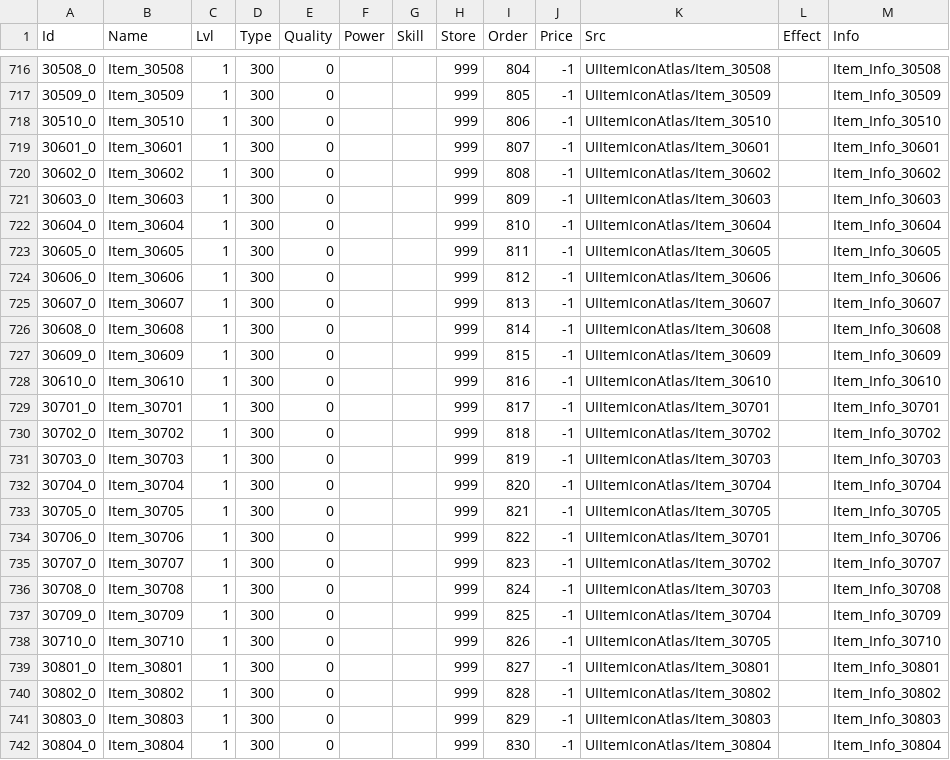
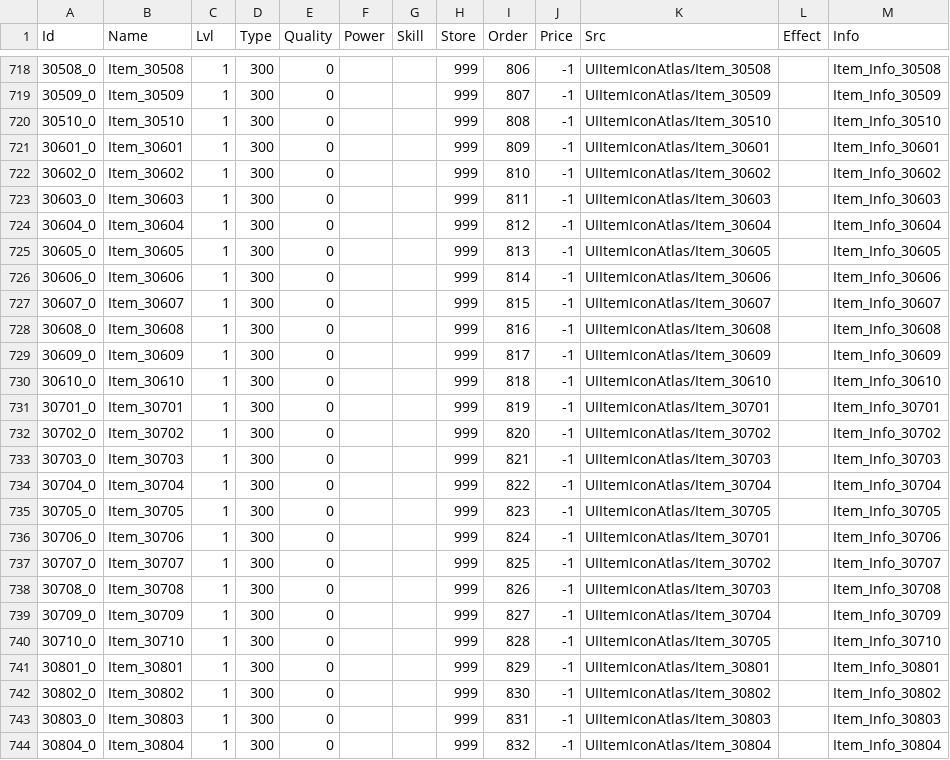
Before and after one commit to ldk18501/TestCreating, a CSV file: Assets/Resources/Data/Items.csv, drawn as a sheet; only a part is shown, gaps mark what is left out; the diff covers the shown part only.

```diff
--- a/Assets/Resources/Data/Items.csv
+++ b/Assets/Resources/Data/Items.csv
@@ -716,27 +718,27 @@
-30508_0,Item_30508,1,300,0,,,999,804,-1,UIItemIconAtlas/Item_30508,,Item_Info_30508
-30509_0,Item_30509,1,300,0,,,999,805,-1,UIItemIconAtlas/Item_30509,,Item_Info_30509
-30510_0,Item_30510,1,300,0,,,999,806,-1,UIItemIconAtlas/Item_30510,,Item_Info_30510
-30601_0,Item_30601,1,300,0,,,999,807,-1,UIItemIconAtlas/Item_30601,,Item_Info_30601
-30602_0,Item_30602,1,300,0,,,999,808,-1,UIItemIconAtlas/Item_30602,,Item_Info_30602
-30603_0,Item_30603,1,300,0,,,999,809,-1,UIItemIconAtlas/Item_30603,,Item_Info_30603
-30604_0,Item_30604,1,300,0,,,999,810,-1,UIItemIconAtlas/Item_30604,,Item_Info_30604
-30605_0,Item_30605,1,300,0,,,999,811,-1,UIItemIconAtlas/Item_30605,,Item_Info_30605
-30606_0,Item_30606,1,300,0,,,999,812,-1,UIItemIconAtlas/Item_30606,,Item_Info_30606
-30607_0,Item_30607,1,300,0,,,999,813,-1,UIItemIconAtlas/Item_30607,,Item_Info_30607
-30608_0,Item_30608,1,300,0,,,999,814,-1,UIItemIconAtlas/Item_30608,,Item_Info_30608
-30609_0,Item_30609,1,300,0,,,999,815,-1,UIItemIconAtlas/Item_30609,,Item_Info_30609
-30610_0,Item_30610,1,300,0,,,999,816,-1,UIItemIconAtlas/Item_30610,,Item_Info_30610
-30701_0,Item_30701,1,300,0,,,999,817,-1,UIItemIconAtlas/Item_30701,,Item_Info_30701
-30702_0,Item_30702,1,300,0,,,999,818,-1,UIItemIconAtlas/Item_30702,,Item_Info_30702
-30703_0,Item_30703,1,300,0,,,999,819,-1,UIItemIconAtlas/Item_30703,,Item_Info_30703
-30704_0,Item_30704,1,300,0,,,999,820,-1,UIItemIconAtlas/Item_30704,,Item_Info_30704
-30705_0,Item_30705,1,300,0,,,999,821,-1,UIItemIconAtlas/Item_30705,,Item_Info_30705
-30706_0,Item_30706,1,300,0,,,999,822,-1,UIItemIconAtlas/Item_30701,,Item_Info_30706
-30707_0,Item_30707,1,300,0,,,999,823,-1,UIItemIconAtlas/Item_30702,,Item_Info_30707
-30708_0,Item_30708,1,300,0,,,999,824,-1,UIItemIconAtlas/Item_30703,,Item_Info_30708
-30709_0,Item_30709,1,300,0,,,999,825,-1,UIItemIconAtlas/Item_30704,,Item_Info_30709
-30710_0,Item_30710,1,300,0,,,999,826,-1,UIItemIconAtlas/Item_30705,,Item_Info_30710
-30801_0,Item_30801,1,300,0,,,999,827,-1,UIItemIconAtlas/Item_30801,,Item_Info_30801
-30802_0,Item_30802,1,300,0,,,999,828,-1,UIItemIconAtlas/Item_30802,,Item_Info_30802
-30803_0,Item_30803,1,300,0,,,999,829,-1,UIItemIconAtlas/Item_30803,,Item_Info_30803
-30804_0,Item_30804,1,300,0,,,999,830,-1,UIItemIconAtlas/Item_30804,,Item_Info_30804
+30508_0,Item_30508,1,300,0,,,999,806,-1,UIItemIconAtlas/Item_30508,,Item_Info_30508
+30509_0,Item_30509,1,300,0,,,999,807,-1,UIItemIconAtlas/Item_30509,,Item_Info_30509
+30510_0,Item_30510,1,300,0,,,999,808,-1,UIItemIconAtlas/Item_30510,,Item_Info_30510
+30601_0,Item_30601,1,300,0,,,999,809,-1,UIItemIconAtlas/Item_30601,,Item_Info_30601
+30602_0,Item_30602,1,300,0,,,999,810,-1,UIItemIconAtlas/Item_30602,,Item_Info_30602
+30603_0,Item_30603,1,300,0,,,999,811,-1,UIItemIconAtlas/Item_30603,,Item_Info_30603
+30604_0,Item_30604,1,300,0,,,999,812,-1,UIItemIconAtlas/Item_30604,,Item_Info_30604
+30605_0,Item_30605,1,300,0,,,999,813,-1,UIItemIconAtlas/Item_30605,,Item_Info_30605
+30606_0,Item_30606,1,300,0,,,999,814,-1,UIItemIconAtlas/Item_30606,,Item_Info_30606
+30607_0,Item_30607,1,300,0,,,999,815,-1,UIItemIconAtlas/Item_30607,,Item_Info_30607
+30608_0,Item_30608,1,300,0,,,999,816,-1,UIItemIconAtlas/Item_30608,,Item_Info_30608
+30609_0,Item_30609,1,300,0,,,999,817,-1,UIItemIconAtlas/Item_30609,,Item_Info_30609
+30610_0,Item_30610,1,300,0,,,999,818,-1,UIItemIconAtlas/Item_30610,,Item_Info_30610
+30701_0,Item_30701,1,300,0,,,999,819,-1,UIItemIconAtlas/Item_30701,,Item_Info_30701
+30702_0,Item_30702,1,300,0,,,999,820,-1,UIItemIconAtlas/Item_30702,,Item_Info_30702
+30703_0,Item_30703,1,300,0,,,999,821,-1,UIItemIconAtlas/Item_30703,,Item_Info_30703
+30704_0,Item_30704,1,300,0,,,999,822,-1,UIItemIconAtlas/Item_30704,,Item_Info_30704
+30705_0,Item_30705,1,300,0,,,999,823,-1,UIItemIconAtlas/Item_30705,,Item_Info_30705
+30706_0,Item_30706,1,300,0,,,999,824,-1,UIItemIconAtlas/Item_30701,,Item_Info_30706
+30707_0,Item_30707,1,300,0,,,999,825,-1,UIItemIconAtlas/Item_30702,,Item_Info_30707
+30708_0,Item_30708,1,300,0,,,999,826,-1,UIItemIconAtlas/Item_30703,,Item_Info_30708
+30709_0,Item_30709,1,300,0,,,999,827,-1,UIItemIconAtlas/Item_30704,,Item_Info_30709
+30710_0,Item_30710,1,300,0,,,999,828,-1,UIItemIconAtlas/Item_30705,,Item_Info_30710
+30801_0,Item_30801,1,300,0,,,999,829,-1,UIItemIconAtlas/Item_30801,,Item_Info_30801
+30802_0,Item_30802,1,300,0,,,999,830,-1,UIItemIconAtlas/Item_30802,,Item_Info_30802
+30803_0,Item_30803,1,300,0,,,999,831,-1,UIItemIconAtlas/Item_30803,,Item_Info_30803
+30804_0,Item_30804,1,300,0,,,999,832,-1,UIItemIconAtlas/Item_30804,,Item_Info_30804
```
Also changed, not shown: 2 added rows and 92 edited cells elsewhere in this file, Assets/Resources/Data/Language.csv.
